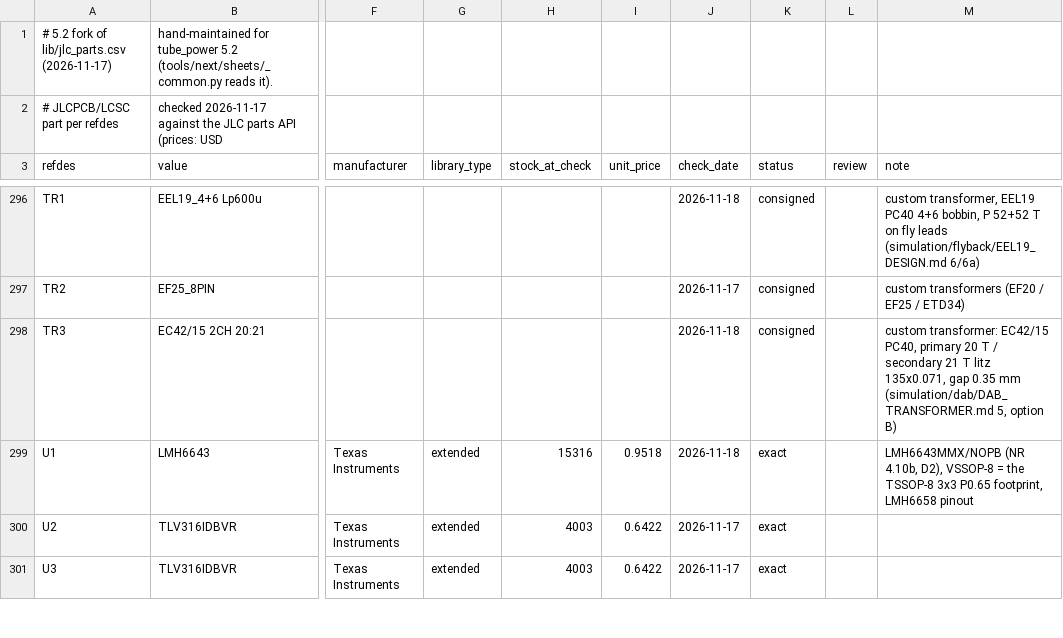
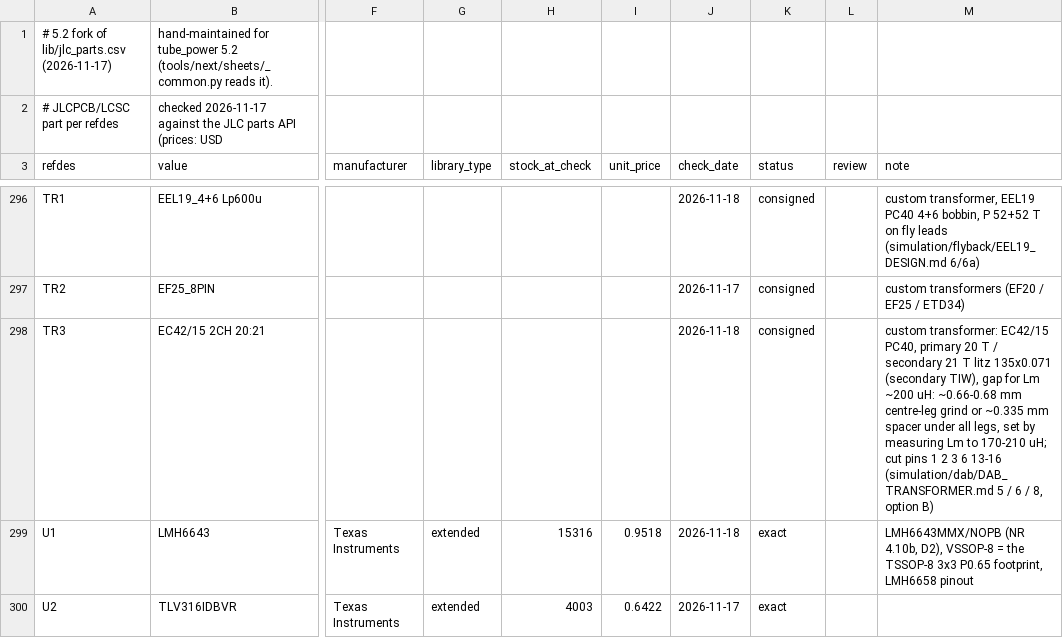
Before and after one commit to johonkanen/tube_psu_kicad, a CSV file: lib/jlc_parts_next.csv, drawn as a sheet; only a part is shown, gaps mark what is left out; the shorter side is filled out with more unchanged rows; the diff names each change by its address in the sheet, - before the commit and + after, or states it on an @@ line.

```diff
--- a/lib/jlc_parts_next.csv
+++ b/lib/jlc_parts_next.csv
-M298 (note): …T litz 135x0.071, gap 0.35 mm (simulation/dab/DAB_TRANSFORMER.md 5, option B)
+M298 (note): …T litz 135x0.071 (secondary TIW), gap for Lm ~200 uH: ~0.66-0.68 mm centre-leg grind or ~0.335 mm spacer under all legs, set by measuring Lm to 170-210 uH; cut pins 1 2 3 6 13-16 (simulation/dab/DAB_TRANSFORMER.md 5 / 6 / 8, option B)
```
Also changed, not shown: 2 other files.
